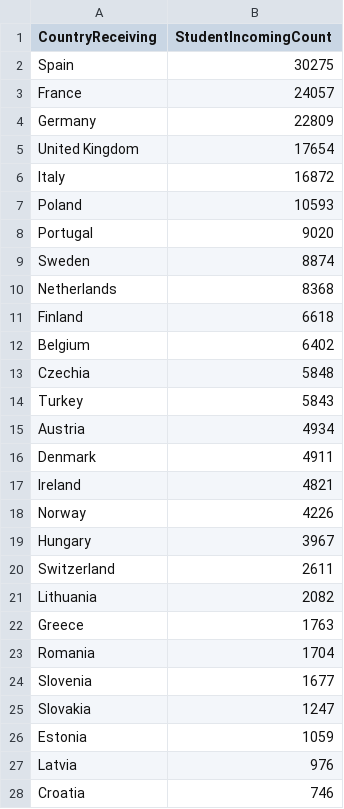
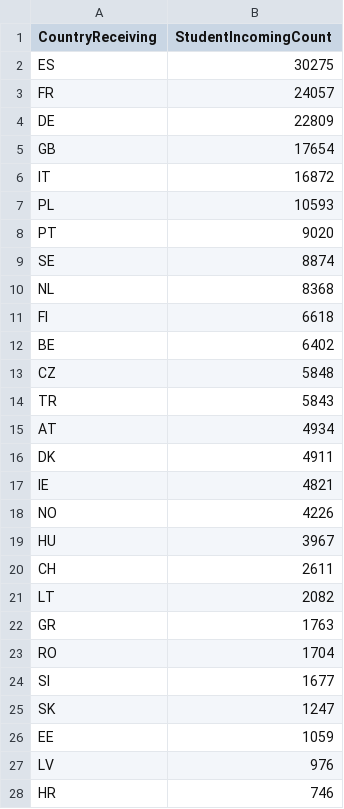
Before and after one commit to mskl/VI13, a CSV file: checkpoints/02_corrected/data_submission/final_datasets/favourite_20191018.csv, drawn as a sheet; only a part is shown; the diff covers the shown part only.

```diff
--- a/checkpoints/02_corrected/data_submission/final_datasets/favourite_20191018.csv
+++ b/checkpoints/02_corrected/data_submission/final_datasets/favourite_20191018.csv
@@ -1,28 +1,28 @@
 CountryReceiving;StudentIncomingCount
-Spain                                       ;30275
-France                                      ;24057
-Germany                                     ;22809
-United Kingdom                              ;17654
-Italy                                       ;16872
-Poland                                      ;10593
-Portugal                                    ;9020
-Sweden                                      ;8874
-Netherlands                                 ;8368
-Finland                                     ;6618
-Belgium                                     ;6402
-Czechia                                     ;5848
-Turkey                                      ;5843
-Austria                                     ;4934
-Denmark                                     ;4911
-Ireland                                     ;4821
-Norway                                      ;4226
-Hungary                                     ;3967
-Switzerland                                 ;2611
-Lithuania                                   ;2082
-Greece                                      ;1763
-Romania                                     ;1704
-Slovenia                                    ;1677
-Slovakia                                    ;1247
-Estonia                                     ;1059
-Latvia                                      ;976
-Croatia                                     ;746
+ES                                          ;30275
+FR                                          ;24057
+DE                                          ;22809
+GB                                          ;17654
+IT                                          ;16872
+PL                                          ;10593
+PT                                          ;9020
+SE                                          ;8874
+NL                                          ;8368
+FI                                          ;6618
+BE                                          ;6402
+CZ                                          ;5848
+TR                                          ;5843
+AT                                          ;4934
+DK                                          ;4911
+IE                                          ;4821
+NO                                          ;4226
+HU                                          ;3967
+CH                                          ;2611
+LT                                          ;2082
+GR                                          ;1763
+RO                                          ;1704
+SI                                          ;1677
+SK                                          ;1247
+EE                                          ;1059
+LV                                          ;976
+HR                                          ;746
```
Also changed, not shown: 6 edited cells elsewhere in this file, checkpoints/02_corrected/data_submission/final_datasets/favourit_in_out_20191018.csv, checkpoints/02_corrected/data_submission/final_datasets/favourite_degree_20191018.csv, 2 other files.
